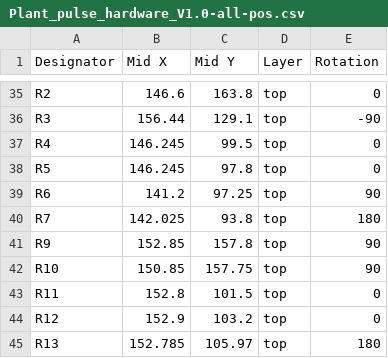
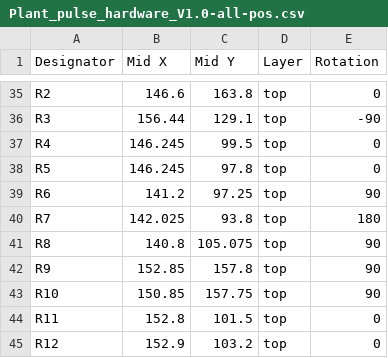
Before and after one commit to LankaSmartFarm/PlantPulse, a CSV file: Hardware/BOM_POS/Plant_pulse_hardware_V1.0-all-pos.csv, drawn as a sheet; only a part is shown, gaps mark what is left out; the shorter side is filled out with more unchanged rows.

```diff
--- a/Hardware/BOM_POS/Plant_pulse_hardware_V1.0-all-pos.csv
+++ b/Hardware/BOM_POS/Plant_pulse_hardware_V1.0-all-pos.csv
@@ -40,2 +40,3 @@ R6,141.2,97.25,top,90
 R7,142.025,93.8,top,180
+R8,140.8,105.075,top,90
 R9,152.85,157.8,top,90
```
Also changed, not shown: Hardware/BOM_POS/Plant_pulse_hardware_V1.0_BOM.csv, 1 other file.
